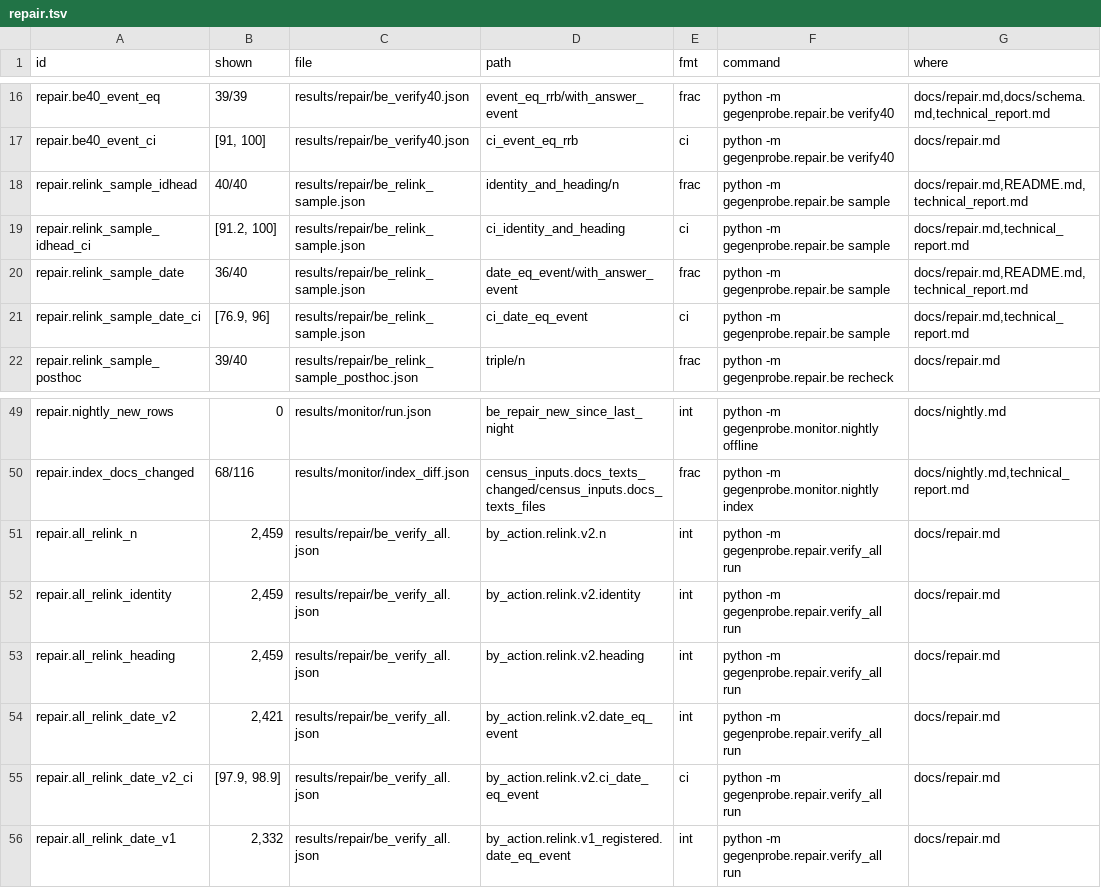
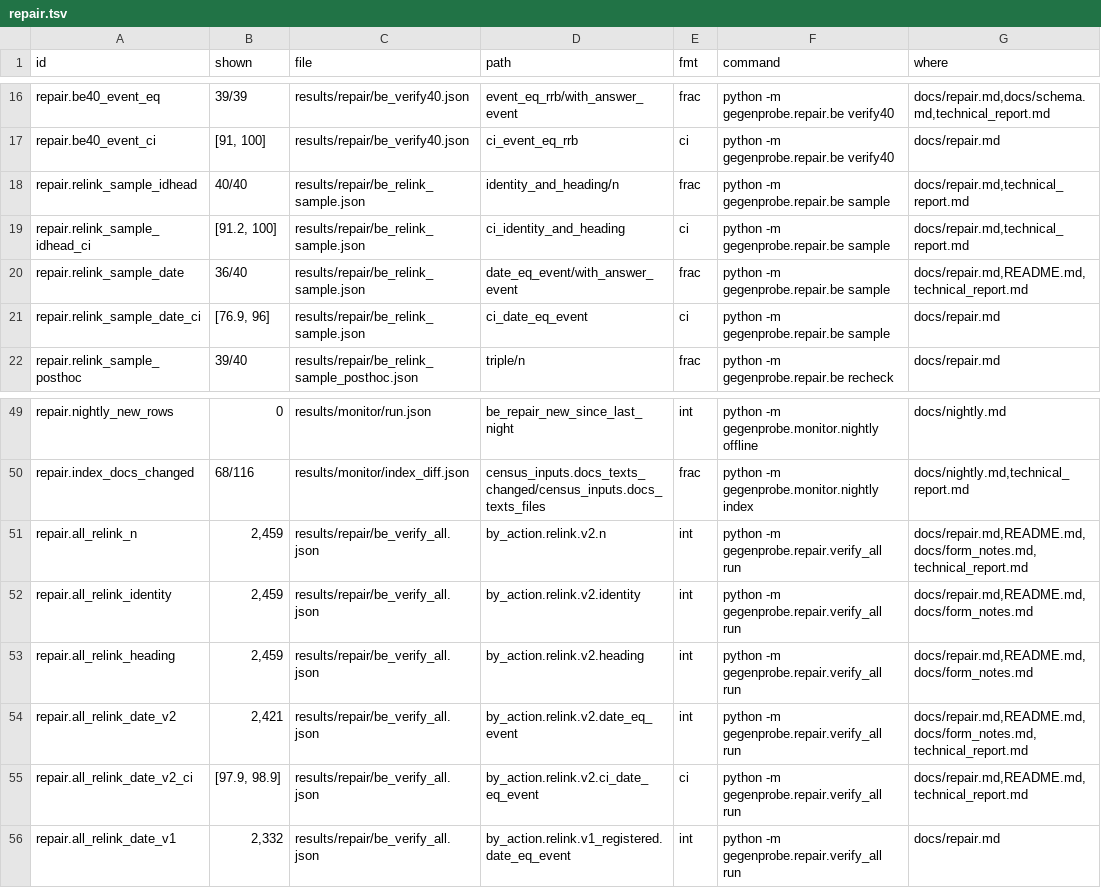
Before and after one commit to mi11ione/gegenprobe, a TSV file: track_2a/claims.d/repair.tsv, drawn as a sheet; only a part is shown, gaps mark what is left out.

Commit message:
P3 + P4 integrated: four pre-registered tests show where Apertus earns its place (varied layouts) and where it is not needed (regular structure); whole-affair breadth table, virtual affairs from minutes; site Evaluation + Bulle panel

```diff
--- a/track_2a/claims.d/repair.tsv
+++ b/track_2a/claims.d/repair.tsv
@@ -17,6 +17,6 @@ repair.be40_event_eq	39/39	results/repair/be_verify40.json	event_eq_rrb/with_ans
 repair.be40_event_ci	[91, 100]	results/repair/be_verify40.json	ci_event_eq_rrb	ci	python -m gegenprobe.repair.be verify40	docs/repair.md
-repair.relink_sample_idhead	40/40	results/repair/be_relink_sample.json	identity_and_heading/n	frac	python -m gegenprobe.repair.be sample	docs/repair.md,README.md,technical_report.md
+repair.relink_sample_idhead	40/40	results/repair/be_relink_sample.json	identity_and_heading/n	frac	python -m gegenprobe.repair.be sample	docs/repair.md,technical_report.md
 repair.relink_sample_idhead_ci	[91.2, 100]	results/repair/be_relink_sample.json	ci_identity_and_heading	ci	python -m gegenprobe.repair.be sample	docs/repair.md,technical_report.md
 repair.relink_sample_date	36/40	results/repair/be_relink_sample.json	date_eq_event/with_answer_event	frac	python -m gegenprobe.repair.be sample	docs/repair.md,README.md,technical_report.md
-repair.relink_sample_date_ci	[76.9, 96]	results/repair/be_relink_sample.json	ci_date_eq_event	ci	python -m gegenprobe.repair.be sample	docs/repair.md,technical_report.md
+repair.relink_sample_date_ci	[76.9, 96]	results/repair/be_relink_sample.json	ci_date_eq_event	ci	python -m gegenprobe.repair.be sample	docs/repair.md
 repair.relink_sample_posthoc	39/40	results/repair/be_relink_sample_posthoc.json	triple/n	frac	python -m gegenprobe.repair.be recheck	docs/repair.md
@@ -50,7 +50,7 @@ repair.nightly_new_rows	0	results/monitor/run.json	be_repair_new_since_last_nigh
 repair.index_docs_changed	68/116	results/monitor/index_diff.json	census_inputs.docs_texts_changed/census_inputs.docs_texts_files	frac	python -m gegenprobe.monitor.nightly index	docs/nightly.md,technical_report.md
-repair.all_relink_n	2,459	results/repair/be_verify_all.json	by_action.relink.v2.n	int	python -m gegenprobe.repair.verify_all run	docs/repair.md
-repair.all_relink_identity	2,459	results/repair/be_verify_all.json	by_action.relink.v2.identity	int	python -m gegenprobe.repair.verify_all run	docs/repair.md
-repair.all_relink_heading	2,459	results/repair/be_verify_all.json	by_action.relink.v2.heading	int	python -m gegenprobe.repair.verify_all run	docs/repair.md
-repair.all_relink_date_v2	2,421	results/repair/be_verify_all.json	by_action.relink.v2.date_eq_event	int	python -m gegenprobe.repair.verify_all run	docs/repair.md
-repair.all_relink_date_v2_ci	[97.9, 98.9]	results/repair/be_verify_all.json	by_action.relink.v2.ci_date_eq_event	ci	python -m gegenprobe.repair.verify_all run	docs/repair.md
+repair.all_relink_n	2,459	results/repair/be_verify_all.json	by_action.relink.v2.n	int	python -m gegenprobe.repair.verify_all run	docs/repair.md,README.md,docs/form_notes.md,technical_report.md
+repair.all_relink_identity	2,459	results/repair/be_verify_all.json	by_action.relink.v2.identity	int	python -m gegenprobe.repair.verify_all run	docs/repair.md,README.md,docs/form_notes.md
+repair.all_relink_heading	2,459	results/repair/be_verify_all.json	by_action.relink.v2.heading	int	python -m gegenprobe.repair.verify_all run	docs/repair.md,README.md,docs/form_notes.md
+repair.all_relink_date_v2	2,421	results/repair/be_verify_all.json	by_action.relink.v2.date_eq_event	int	python -m gegenprobe.repair.verify_all run	docs/repair.md,README.md,docs/form_notes.md,technical_report.md
+repair.all_relink_date_v2_ci	[97.9, 98.9]	results/repair/be_verify_all.json	by_action.relink.v2.ci_date_eq_event	ci	python -m gegenprobe.repair.verify_all run	docs/repair.md,README.md,technical_report.md
 repair.all_relink_date_v1	2,332	results/repair/be_verify_all.json	by_action.relink.v1_registered.date_eq_event	int	python -m gegenprobe.repair.verify_all run	docs/repair.md
```
Also changed, not shown: track_2a/claims.d/eval.tsv, track_2a/claims.d/robust.tsv, 15 other files.
